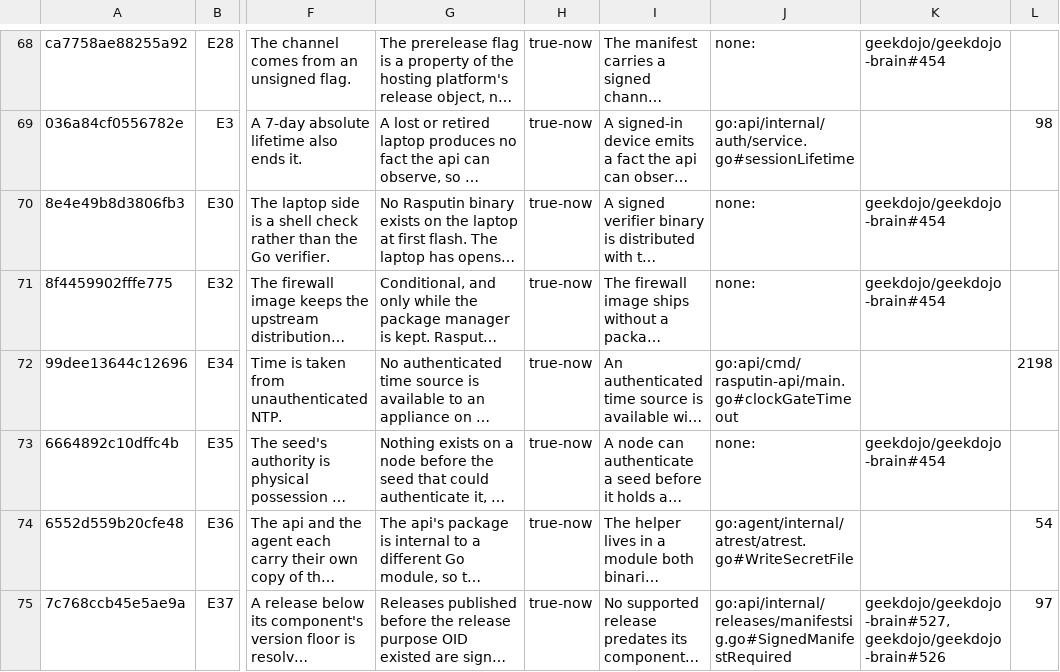
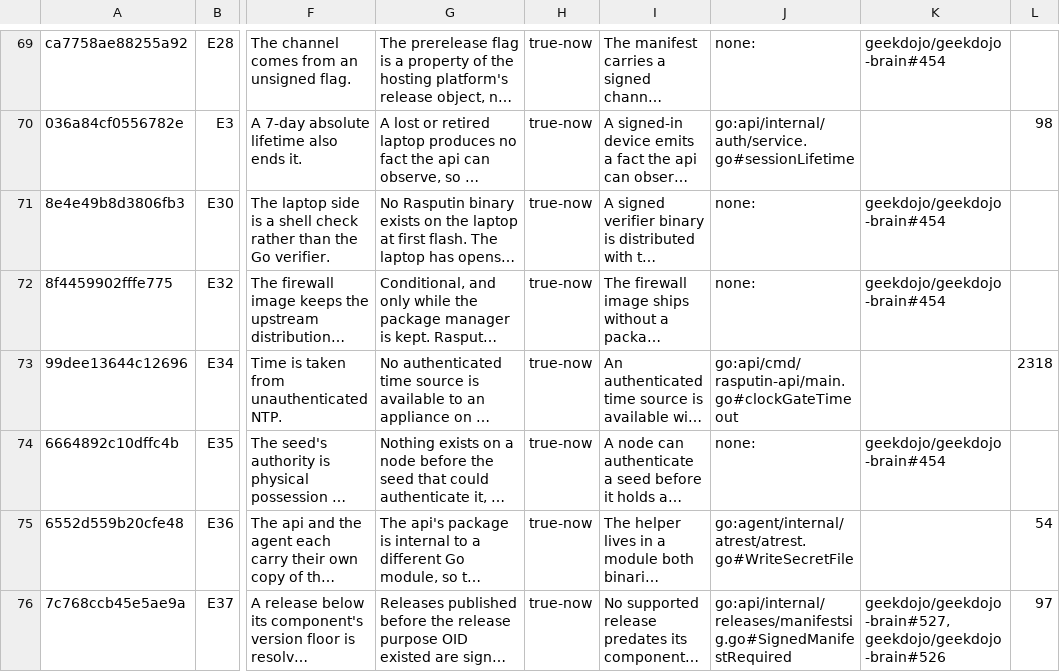
Before and after one commit to geekdojo/rasputin-control-plane, a TSV file: .github/auth-register.tsv, drawn as a sheet; only a part is shown, gaps mark what is left out; long unchanged cells end in …; addresses are those after the commit; the diff covers the shown part only; the diff names each change by its address in the sheet, - before the commit and + after, or states it on an @@ line.

```diff
--- a/.github/auth-register.tsv
+++ b/.github/auth-register.tsv
-L73: 2198
+L73: 2318
```
Also changed, not shown: 1 added row and 3 edited cells elsewhere in this file, .github/security-resolvers.tsv, .github/third-party-capabilities.tsv, 42 other files.
